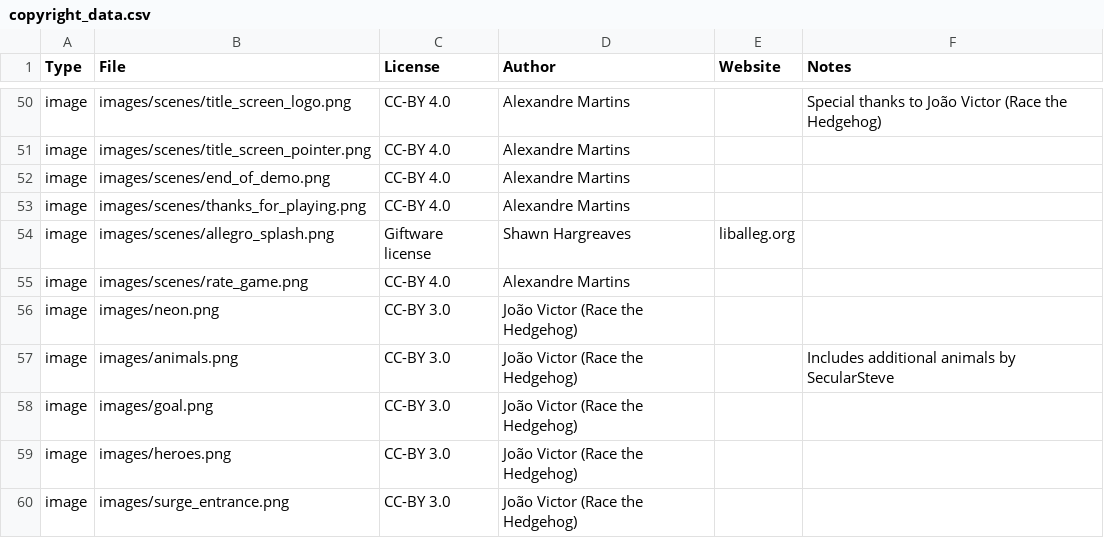
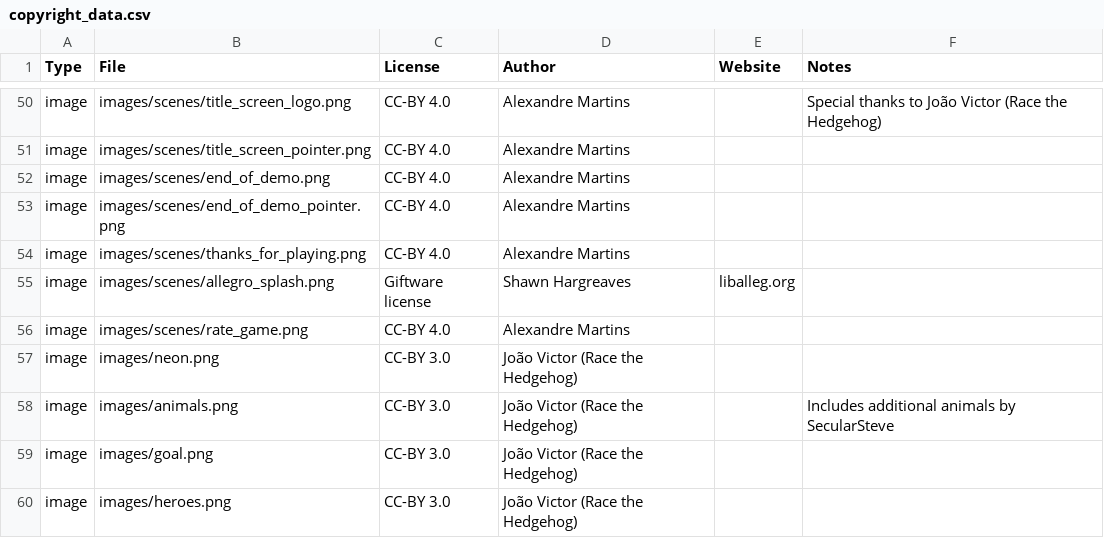
Before and after one commit to alemart/opensurge, a CSV file: src/misc/copyright_data.csv, drawn as a sheet; only a part is shown, gaps mark what is left out; the shorter side is filled out with more unchanged rows.

```diff
--- a/src/misc/copyright_data.csv
+++ b/src/misc/copyright_data.csv
@@ -52,2 +52,3 @@ image;images/scenes/title_screen_pointer.png;CC-BY 4.0;Alexandre Martins;;
 image;images/scenes/end_of_demo.png;CC-BY 4.0;Alexandre Martins;;
+image;images/scenes/end_of_demo_pointer.png;CC-BY 4.0;Alexandre Martins;;
 image;images/scenes/thanks_for_playing.png;CC-BY 4.0;Alexandre Martins;;
```
Also changed, not shown: 7 other files.
